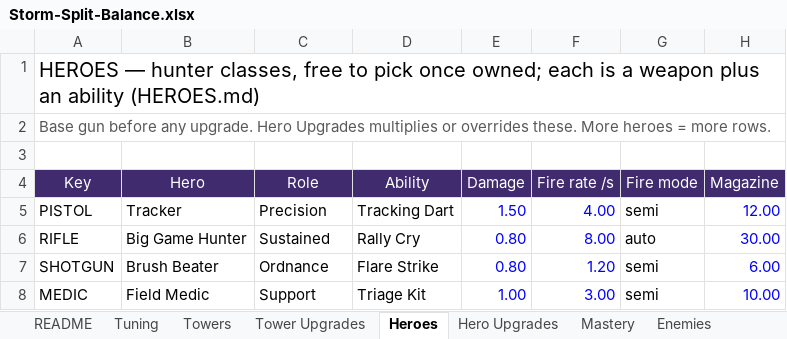
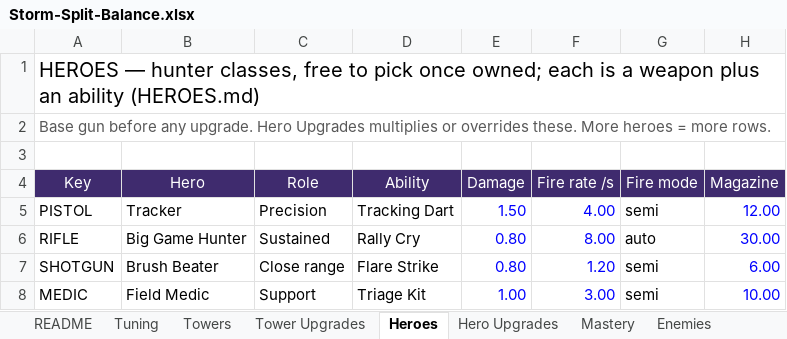
Before and after one commit to BigJover/storm-split, an Excel workbook: Storm-Split-Balance.xlsx, sheet Heroes, drawn as a sheet; only a part is shown; values as stored, in another font and other column widths than the file's, no borders; the diff names each change by its address in the sheet, - before the commit and + after, or states it on an @@ line.

```diff
--- a/Storm-Split-Balance.xlsx (sheet Heroes)
+++ b/Storm-Split-Balance.xlsx (sheet Heroes)
-C7 (Role): Ordnance
+C7 (Role): Close range
```
Also changed, not shown: sheet Tower Upgrades, sheet Hero Upgrades, 15 other files.
